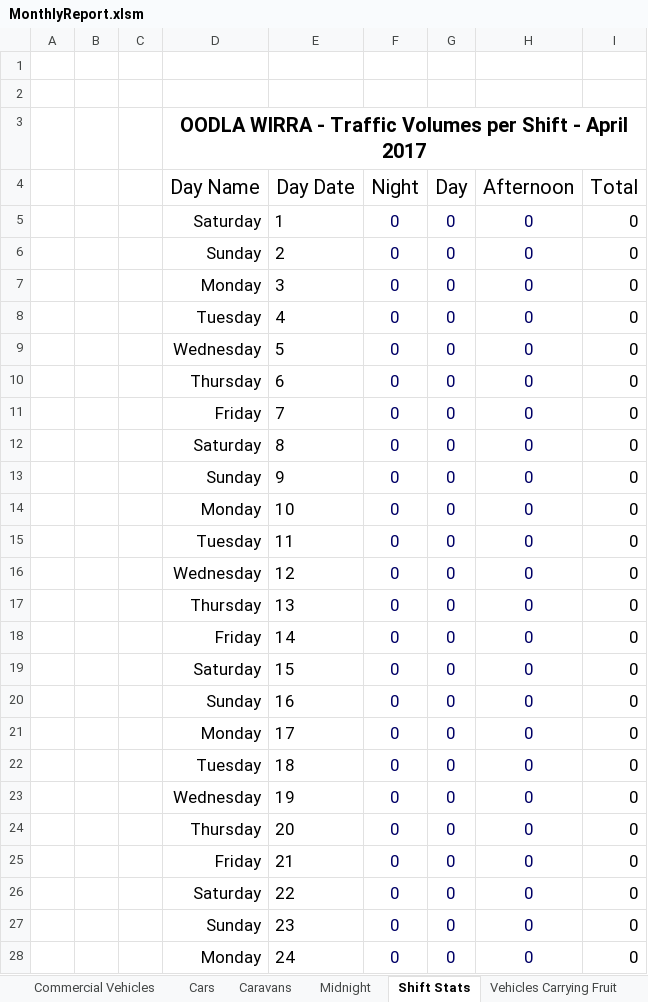
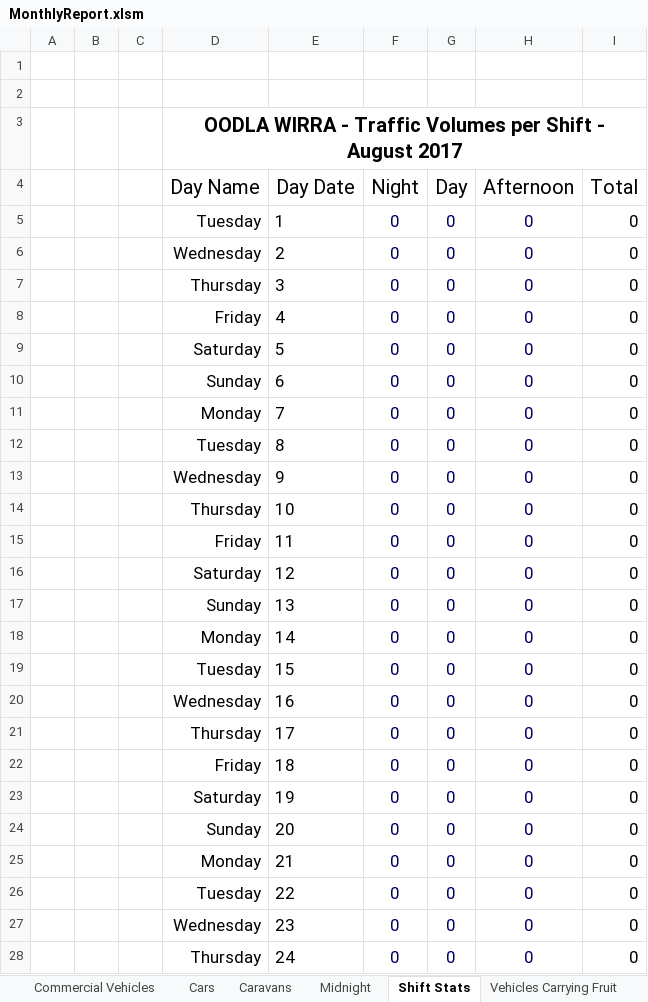
Before and after one commit to Blackpotch/MonthlyReport, an Excel workbook: MonthlyReport.xlsm, sheet Shift Stats, drawn as a sheet; only a part is shown; values as stored, in another font and other column widths than the file's, no borders; conditional formats not drawn; the diff covers the shown part only; the diff names each change by its address in the sheet, - before the commit and + after, or states it on an @@ line.

```diff
--- a/MonthlyReport.xlsm (sheet Shift Stats)
+++ b/MonthlyReport.xlsm (sheet Shift Stats)
-D3 (Day Name): …Shift - April 2017
+D3 (Day Name): …Shift - August 2017
-D5 (Day Name): Saturday
+D5 (Day Name): Tuesday
-D6 (Day Name): Sunday
+D6 (Day Name): Wednesday
-D7 (Day Name): Monday
+D7 (Day Name): Thursday
-D8 (Day Name): Tuesday
+D8 (Day Name): Friday
-D9 (Day Name): Wednesday
+D9 (Day Name): Saturday
-D10 (Day Name): Thursday
+D10 (Day Name): Sunday
-D11 (Day Name): Friday
+D11 (Day Name): Monday
-D12 (Day Name): Saturday
+D12 (Day Name): Tuesday
-D13 (Day Name): Sunday
+D13 (Day Name): Wednesday
-D14 (Day Name): Monday
+D14 (Day Name): Thursday
-D15 (Day Name): Tuesday
+D15 (Day Name): Friday
-D16 (Day Name): Wednesday
+D16 (Day Name): Saturday
-D17 (Day Name): Thursday
+D17 (Day Name): Sunday
-D18 (Day Name): Friday
+D18 (Day Name): Monday
-D19 (Day Name): Saturday
+D19 (Day Name): Tuesday
-D20 (Day Name): Sunday
+D20 (Day Name): Wednesday
-D21 (Day Name): Monday
+D21 (Day Name): Thursday
-D22 (Day Name): Tuesday
+D22 (Day Name): Friday
-D23 (Day Name): Wednesday
+D23 (Day Name): Saturday
-D24 (Day Name): Thursday
+D24 (Day Name): Sunday
-D25 (Day Name): Friday
+D25 (Day Name): Monday
-D26 (Day Name): Saturday
+D26 (Day Name): Tuesday
-D27 (Day Name): Sunday
+D27 (Day Name): Wednesday
-D28 (Day Name): Monday
+D28 (Day Name): Thursday
```
Also changed, not shown: 7 edited cells elsewhere in this sheet, sheet Stock Totals, sheet Commercial Vehicles, sheet Vehicles Carrying Fruit, sheet Caravans, sheet Cars, sheet Fruit Confiscated, 2 more sheets, other sheet tabs, charts or pictures, 1 other file.
